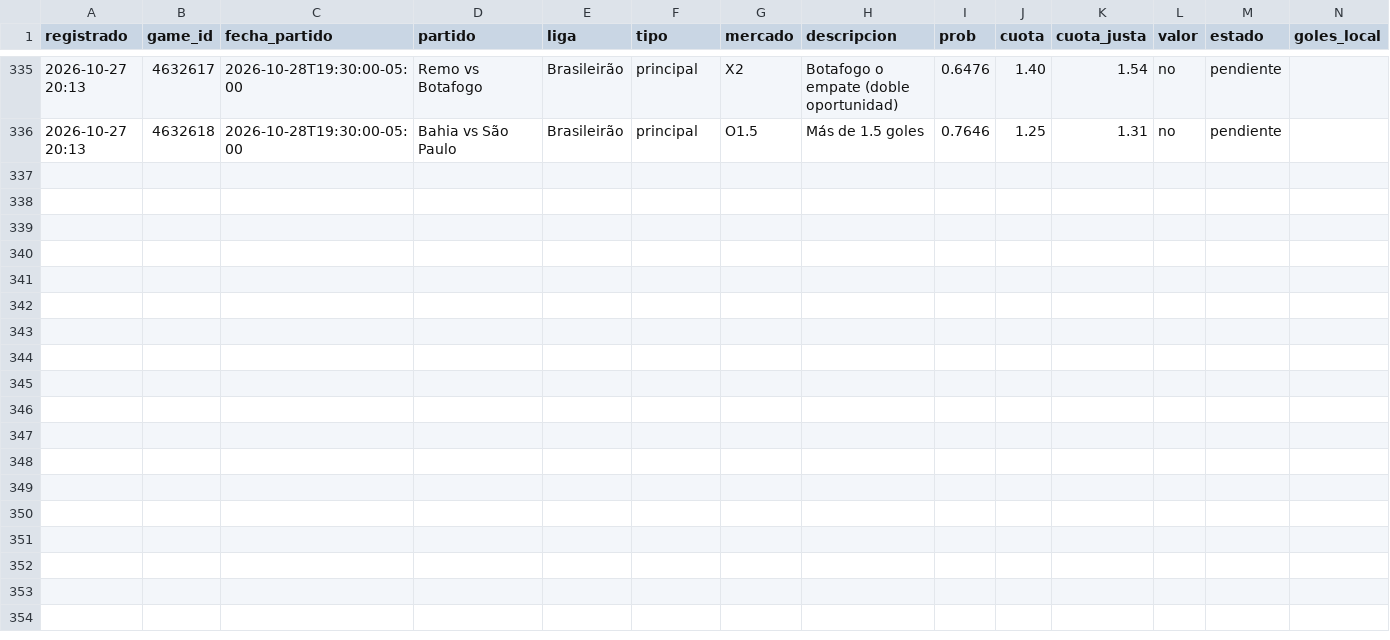
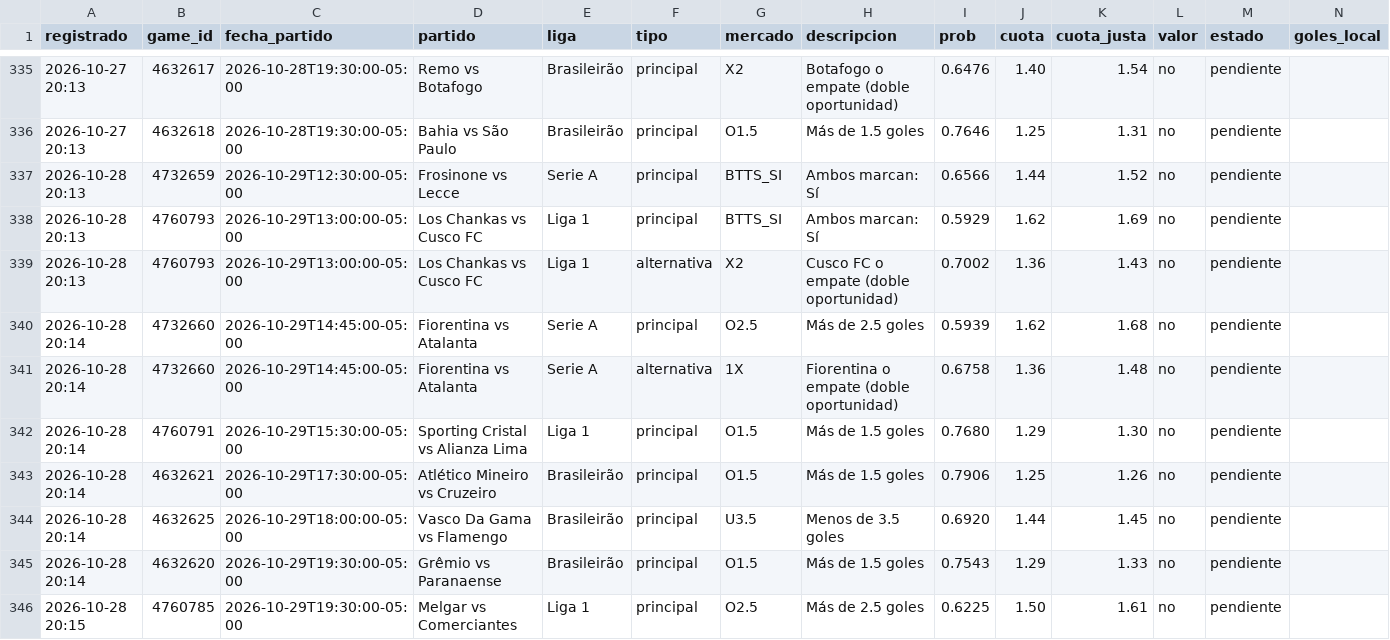
Before and after one commit to JoseVilcatoma/datazos-bot, a CSV file: data/sugerencias.csv, drawn as a sheet; only a part is shown, gaps mark what is left out; rows hold the shown columns only; the diff names each change by its address in the sheet, - before the commit and + after, or states it on an @@ line.

Commit message:
Actualizar estado de datazos

```diff
--- a/data/sugerencias.csv
+++ b/data/sugerencias.csv
+row 337: 2026-10-28 20:13 | 4732659 | 2026-10-29T12:30:00-05:00 | Frosinone vs Lecce | Serie A | principal | BTTS_SI | Ambos marcan: Sí | 0.6566 | 1.44 | 1.52 | no | pendiente
+row 338: 2026-10-28 20:13 | 4760793 | 2026-10-29T13:00:00-05:00 | Los Chankas vs Cusco FC | Liga 1 | principal | BTTS_SI | Ambos marcan: Sí | 0.5929 | 1.62 | 1.69 | no | pendiente
+row 339: 2026-10-28 20:13 | 4760793 | 2026-10-29T13:00:00-05:00 | Los Chankas vs Cusco FC | Liga 1 | alternativa | X2 | Cusco FC o empate (doble oportunidad) | 0.7002 | 1.36 | 1.43 | no | pendiente
+row 340: 2026-10-28 20:14 | 4732660 | 2026-10-29T14:45:00-05:00 | Fiorentina vs Atalanta | Serie A | principal | O2.5 | Más de 2.5 goles | 0.5939 | 1.62 | 1.68 | no | pendiente
+row 341: 2026-10-28 20:14 | 4732660 | 2026-10-29T14:45:00-05:00 | Fiorentina vs Atalanta | Serie A | alternativa | 1X | Fiorentina o empate (doble oportunidad) | 0.6758 | 1.36 | 1.48 | no | pendiente
+row 342: 2026-10-28 20:14 | 4760791 | 2026-10-29T15:30:00-05:00 | Sporting Cristal vs Alianza Lima | Liga 1 | principal | O1.5 | Más de 1.5 goles | 0.7680 | 1.29 | 1.30 | no | pendiente
+row 343: 2026-10-28 20:14 | 4632621 | 2026-10-29T17:30:00-05:00 | Atlético Mineiro vs Cruzeiro | Brasileirão | principal | O1.5 | Más de 1.5 goles | 0.7906 | 1.25 | 1.26 | no | pendiente
+row 344: 2026-10-28 20:14 | 4632625 | 2026-10-29T18:00:00-05:00 | Vasco Da Gama vs Flamengo | Brasileirão | principal | U3.5 | Menos de 3.5 goles | 0.6920 | 1.44 | 1.45 | no | pendiente
+row 345: 2026-10-28 20:14 | 4632620 | 2026-10-29T19:30:00-05:00 | Grêmio vs Paranaense | Brasileirão | principal | O1.5 | Más de 1.5 goles | 0.7543 | 1.29 | 1.33 | no | pendiente
+row 346: 2026-10-28 20:15 | 4760785 | 2026-10-29T19:30:00-05:00 | Melgar vs Comerciantes | Liga 1 | principal | O2.5 | Más de 2.5 goles | 0.6225 | 1.50 | 1.61 | no | pendiente
```
Also changed, not shown: 3 other files.
